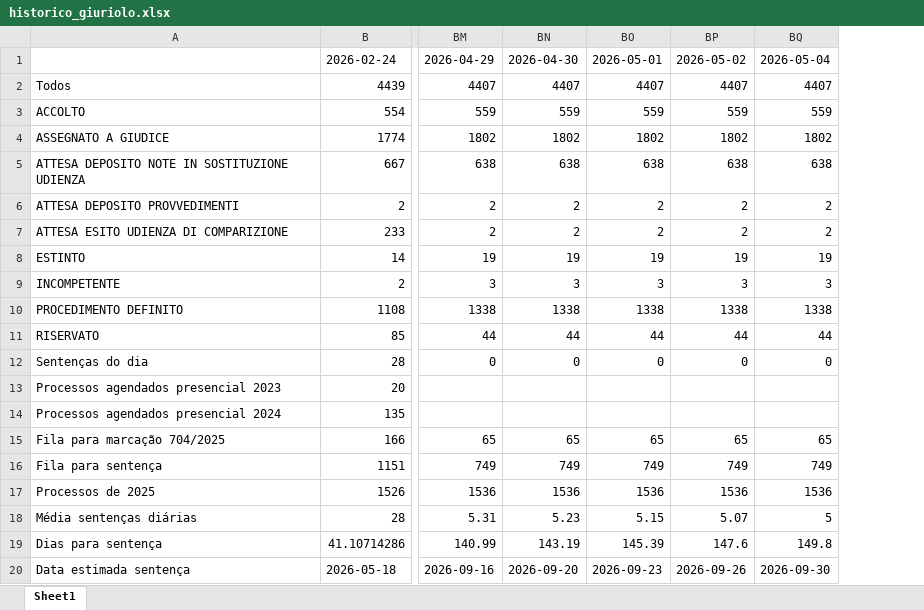
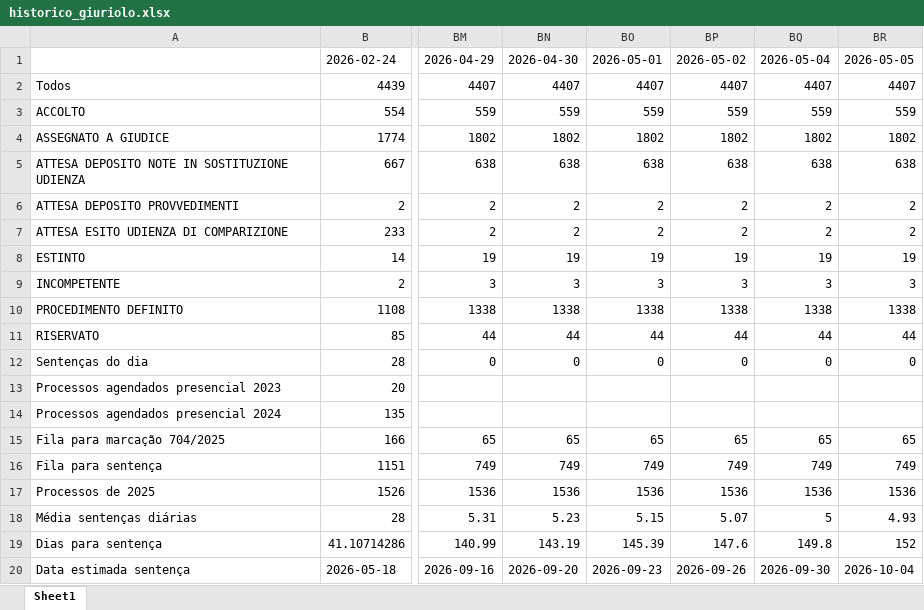
Before and after one commit to rvbergamin/CONITA_DASHBOARD_URL, an Excel workbook: docs/historico_giuriolo.xlsx, sheet Sheet1, drawn as a sheet; only a part is shown, gaps mark what is left out; values as stored, in another font and other column widths than the file's, no borders; the diff names each change by its address in the sheet, - before the commit and + after, or states it on an @@ line.

Commit message:
Atualiza dashboard Giuriolo: docs/historico_giuriolo.xlsx

```diff
--- a/docs/historico_giuriolo.xlsx (sheet Sheet1)
+++ b/docs/historico_giuriolo.xlsx (sheet Sheet1)
+column BR, rows 1-20: 2026-05-05 | 4407 | 559 | 1802 | 638 | 2 | 2 | 19 | 3 | 1338 | 44 | 0 |  |  | 65 | 749 | 1536 | 4.93 | 152 | 2026-10-04
```
